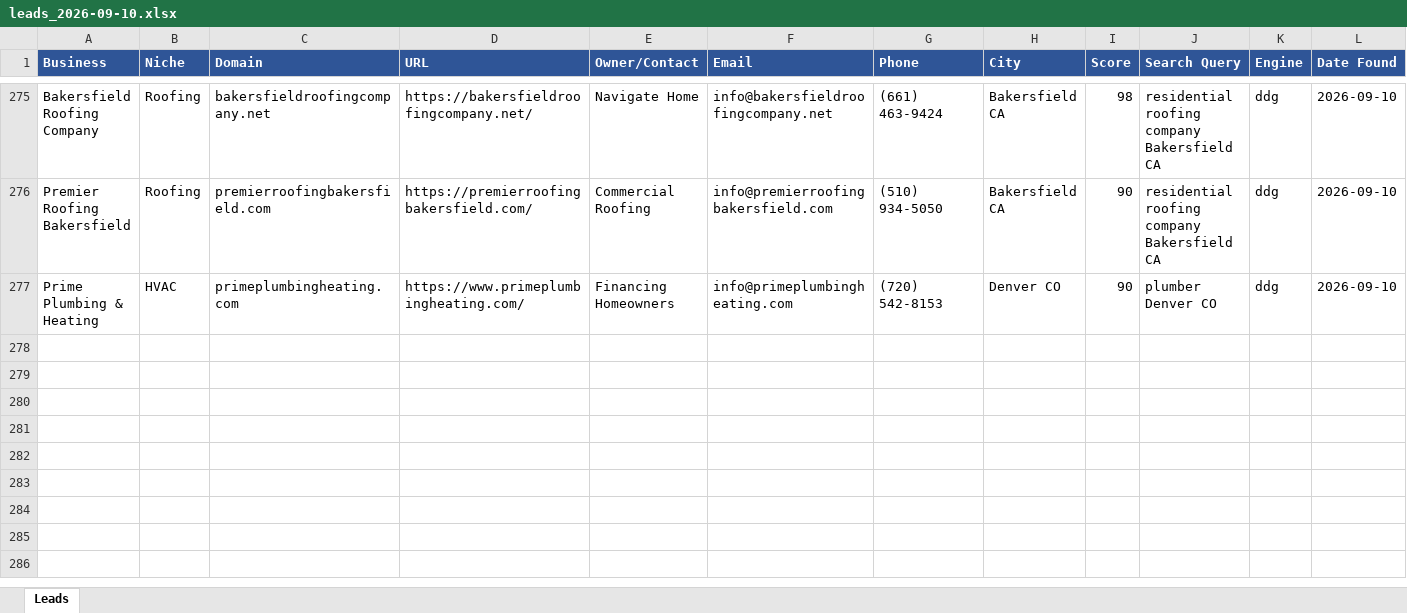
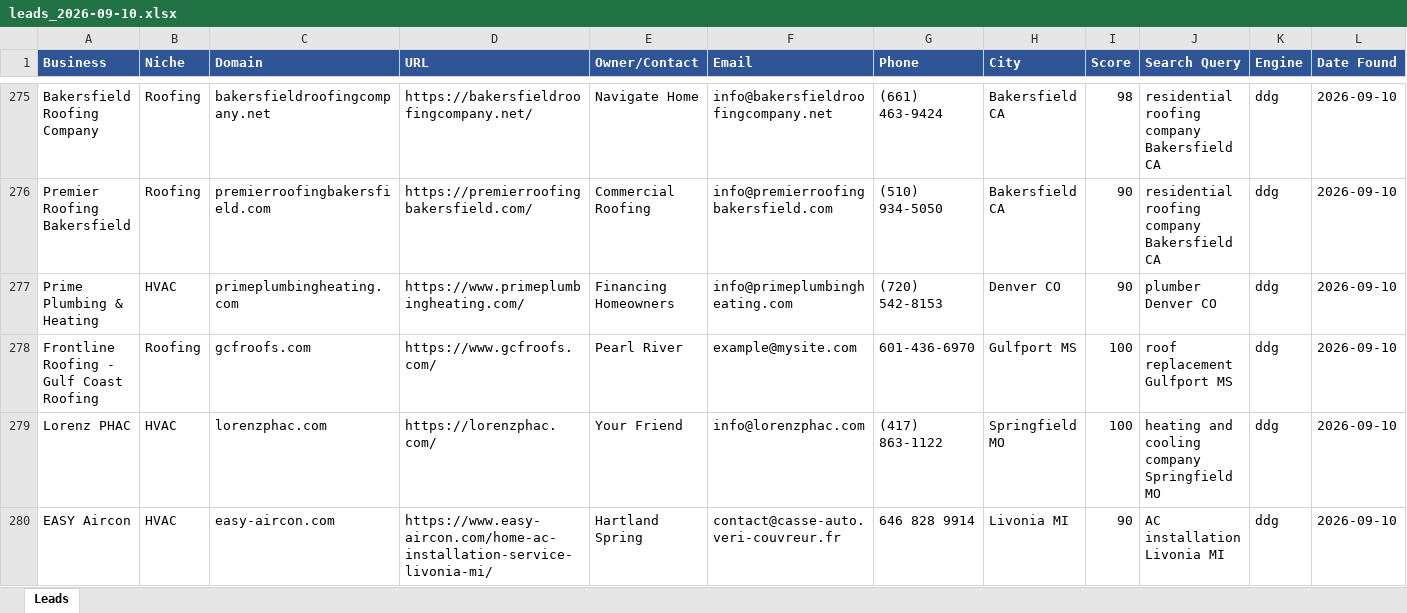
Before and after one commit to calvinbrink-create/Lead-Generation-, an Excel workbook: output/leads_2026-09-10.xlsx, sheet Leads, drawn as a sheet; only a part is shown, gaps mark what is left out; values as stored, in another font and other column widths than the file's, no borders; the diff names each change by its address in the sheet, - before the commit and + after, or states it on an @@ line.

Commit message:
Leads: 2026-09-10 19:13 UTC (cycle 8)

```diff
--- a/output/leads_2026-09-10.xlsx (sheet Leads)
+++ b/output/leads_2026-09-10.xlsx (sheet Leads)
+row 278: Frontline Roofing - Gulf Coast Roofing | Roofing | gcfroofs.com | https://www.gcfroofs.com/ | Pearl River | example@mysite.com | 601-436-6970 | Gulfport MS | 100 | roof replacement Gulfport MS | ddg | 2026-09-10
+row 279: Lorenz PHAC | HVAC | lorenzphac.com | https://lorenzphac.com/ | Your Friend | info@lorenzphac.com | (417) 863-1122 | Springfield MO | 100 | heating and cooling company Springfield MO | ddg | 2026-09-10
+row 280: EASY Aircon | HVAC | easy-aircon.com | https://www.easy-aircon.com/home-ac-installation-service-livonia-mi/ | Hartland Spring | contact@casse-auto.veri-couvreur.fr | 646 828 9914 | Livonia MI | 90 | AC installation Livonia MI | ddg | 2026-09-10
```
Also changed, not shown: output/leads_master.xlsx, 1 other file.
